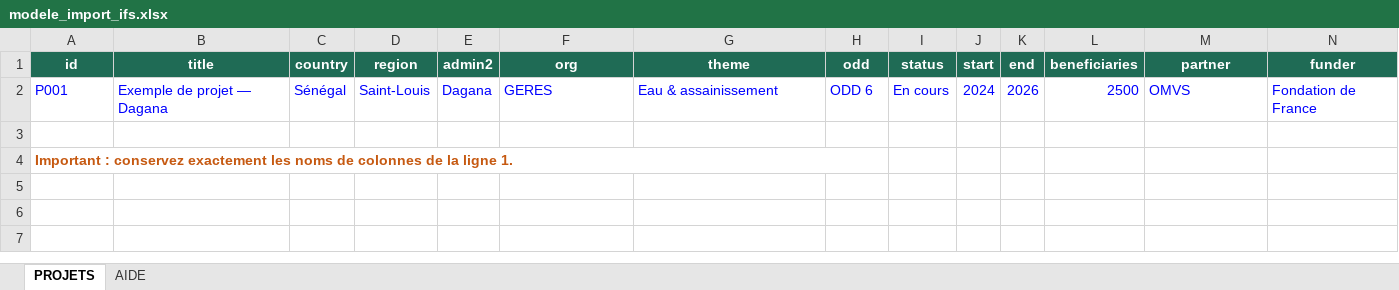
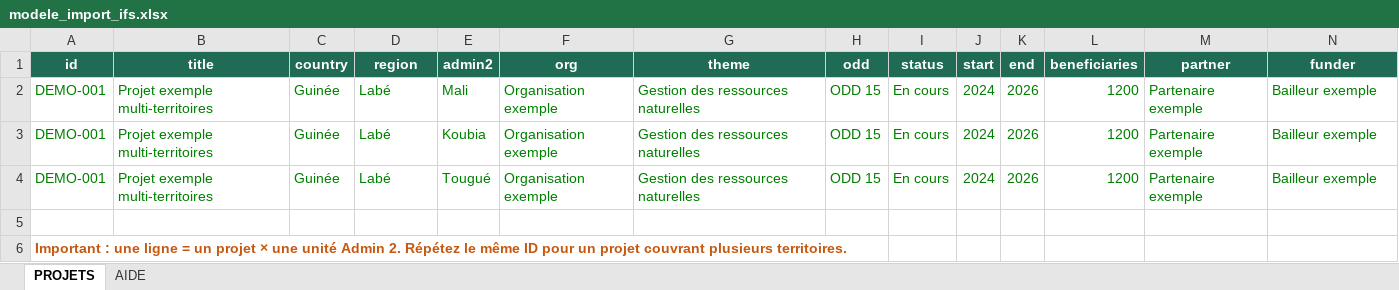
Before and after one commit to ondeos22560/ifs-webmap-demo, an Excel workbook: modele_import_ifs.xlsx, sheet PROJETS, drawn as a sheet; only a part is shown; values as stored, in another font and other column widths than the file's, no borders; removed rows and columns are numbered as before the commit, all else as after; rows hold the shown columns only; the diff names each change by its address in the sheet, - before the commit and + after, or states it on an @@ line.

```diff
--- a/modele_import_ifs.xlsx (sheet PROJETS)
+++ b/modele_import_ifs.xlsx (sheet PROJETS)
-row 2: P001 | Exemple de projet — Dagana | Sénégal | Saint-Louis | Dagana | GERES | Eau & assainissement | ODD 6 | En cours | 2024 | 2026 | 2500 | OMVS | Fondation de France
+row 2: DEMO-001 | Projet exemple multi-territoires | Guinée | Labé | Mali | Organisation exemple | Gestion des ressources naturelles | ODD 15 | En cours | 2024 | 2026 | 1200 | Partenaire exemple | Bailleur exemple
+row 3: DEMO-001 | Projet exemple multi-territoires | Guinée | Labé | Koubia | Organisation exemple | Gestion des ressources naturelles | ODD 15 | En cours | 2024 | 2026 | 1200 | Partenaire exemple | Bailleur exemple
+row 4: DEMO-001 | Projet exemple multi-territoires | Guinée | Labé | Tougué | Organisation exemple | Gestion des ressources naturelles | ODD 15 | En cours | 2024 | 2026 | 1200 | Partenaire exemple | Bailleur exemple
-A6 (id): Important : conservez exactement les noms de colonnes de la ligne 1.
+A6 (id): Important : une ligne = un projet × une unité Admin 2. Répétez le même ID pour un projet couvrant plusieurs territoires.
```
Also changed, not shown: sheet AIDE, 4 other files.
